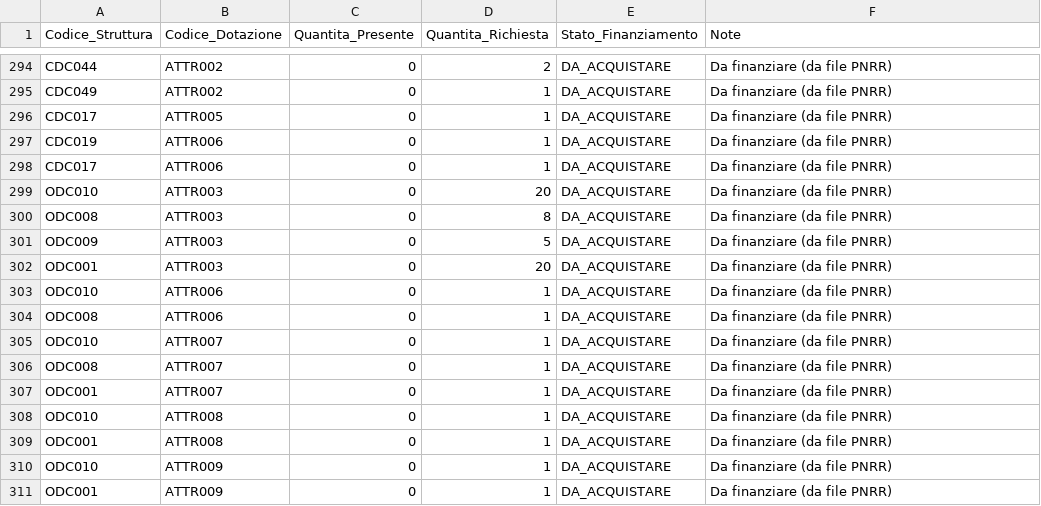
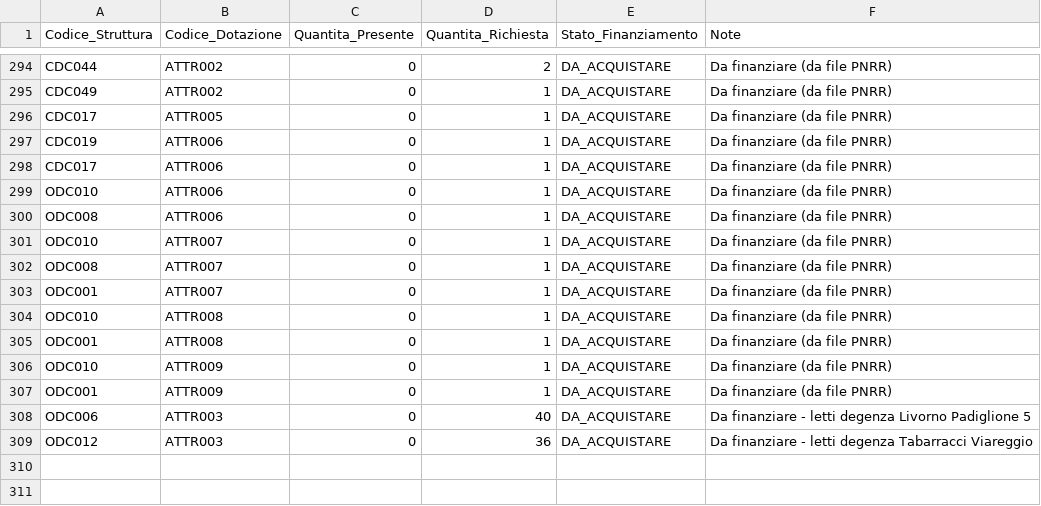
Before and after one commit to ssurli/tecnologie-sanitarie-pnrr, a CSV file: dotazioni_strutture_telemedicina.csv, drawn as a sheet; only a part is shown, gaps mark what is left out.

```diff
--- a/dotazioni_strutture_telemedicina.csv
+++ b/dotazioni_strutture_telemedicina.csv
@@ -298,6 +298,2 @@ CDC019,ATTR006,0,1,DA_ACQUISTARE,Da finanziare (da file PNRR)
 CDC017,ATTR006,0,1,DA_ACQUISTARE,Da finanziare (da file PNRR)
-ODC010,ATTR003,0,20,DA_ACQUISTARE,Da finanziare (da file PNRR)
-ODC008,ATTR003,0,8,DA_ACQUISTARE,Da finanziare (da file PNRR)
-ODC009,ATTR003,0,5,DA_ACQUISTARE,Da finanziare (da file PNRR)
-ODC001,ATTR003,0,20,DA_ACQUISTARE,Da finanziare (da file PNRR)
 ODC010,ATTR006,0,1,DA_ACQUISTARE,Da finanziare (da file PNRR)
@@ -311 +307,3 @@ ODC010,ATTR009,0,1,DA_ACQUISTARE,Da finanziare (da file PNRR)
 ODC001,ATTR009,0,1,DA_ACQUISTARE,Da finanziare (da file PNRR)
+ODC006,ATTR003,0,40,DA_ACQUISTARE,Da finanziare - letti degenza Livorno Padiglione 5
+ODC012,ATTR003,0,36,DA_ACQUISTARE,Da finanziare - letti degenza Tabarracci Viareggio
```
